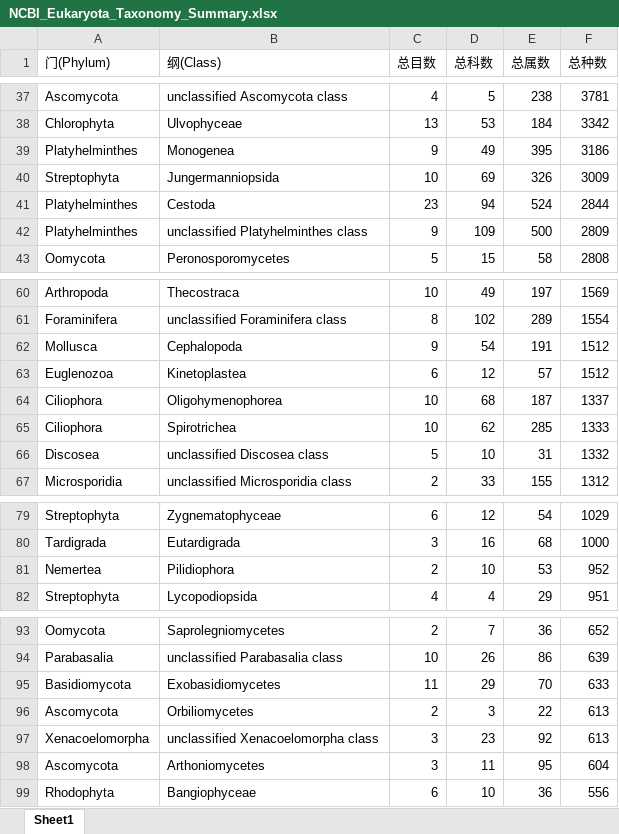
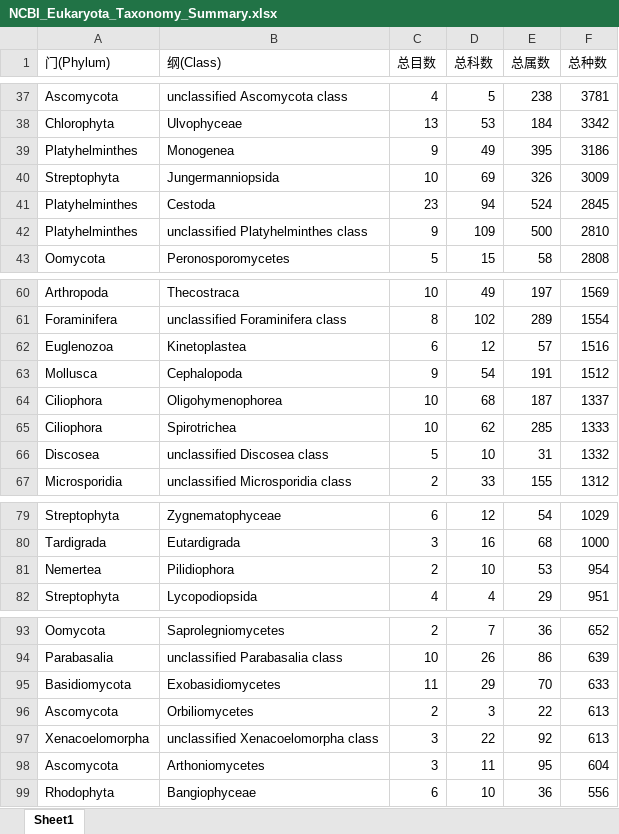
Before and after one commit to guoqunfei/NCBI_Eukaryota, an Excel workbook: results/2026-07-15/NCBI_Eukaryota_Taxonomy_Summary.xlsx, sheet Sheet1, drawn as a sheet; only a part is shown, gaps mark what is left out; values as stored, in another font and other column widths than the file's, no borders; removed rows and columns are numbered as before the commit, all else as after; the diff covers the shown part only; the diff names each change by its address in the sheet, - before the commit and + after, or states it on an @@ line.

```diff
--- a/results/2026-07-15/NCBI_Eukaryota_Taxonomy_Summary.xlsx (sheet Sheet1)
+++ b/results/2026-07-15/NCBI_Eukaryota_Taxonomy_Summary.xlsx (sheet Sheet1)
-F41 (总种数): 2844
+F41 (总种数): 2845
-F42 (总种数): 2809
+F42 (总种数): 2810
+row 62: Euglenozoa | Kinetoplastea | 6 | 12 | 57 | 1516
-row 63: Euglenozoa | Kinetoplastea | 6 | 12 | 57 | 1512
-F81 (总种数): 952
+F81 (总种数): 954
-D97 (总科数): 23
+D97 (总科数): 22
```
Also changed, not shown: 17 edited cells elsewhere in this sheet.
